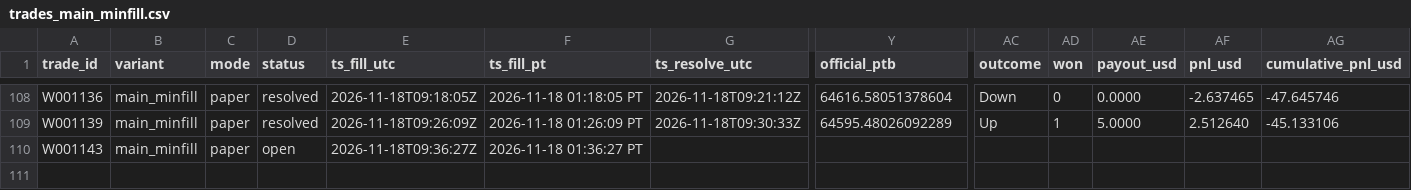
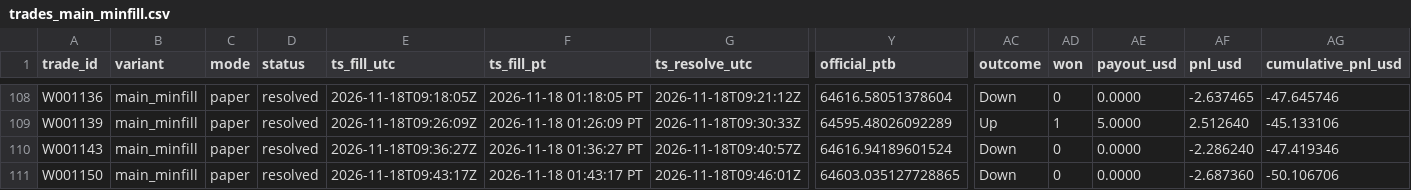
Before and after one commit to michaeldeuchar-dotcom/btc5m-paper-bot, a CSV file: data/week1/trades_main_minfill.csv, drawn as a sheet; only a part is shown, gaps mark what is left out; rows hold the shown columns only; the diff names each change by its address in the sheet, - before the commit and + after, or states it on an @@ line.

```diff
--- a/data/week1/trades_main_minfill.csv
+++ b/data/week1/trades_main_minfill.csv
-D110 (status): open
+D110 (status): resolved
-G110 (ts_resolve_utc): (empty)
+G110 (ts_resolve_utc): 2026-11-18T09:40:57Z
-Y110 (official_ptb): (empty)
+Y110 (official_ptb): 64616.94189601524
-AC110 (outcome): (empty)
+AC110 (outcome): Down
-AD110 (won): (empty)
+AD110 (won): 0
-AE110 (payout_usd): (empty)
+AE110 (payout_usd): 0.0000
-AF110 (pnl_usd): (empty)
+AF110 (pnl_usd): -2.286240
-AG110 (cumulative_pnl_usd): (empty)
+AG110 (cumulative_pnl_usd): -47.419346
+row 111: W001150 | main_minfill | paper | resolved | 2026-11-18T09:43:17Z | 2026-11-18 01:43:17 PT | 2026-11-18T09:46:01Z | 64603.035127728865 | Down | 0 | 0.0000 | -2.687360 | -50.106706
```
Also changed, not shown: data/week1/decisions_tail.csv, data/week1/trades_blend_wide.csv, 7 other files.
